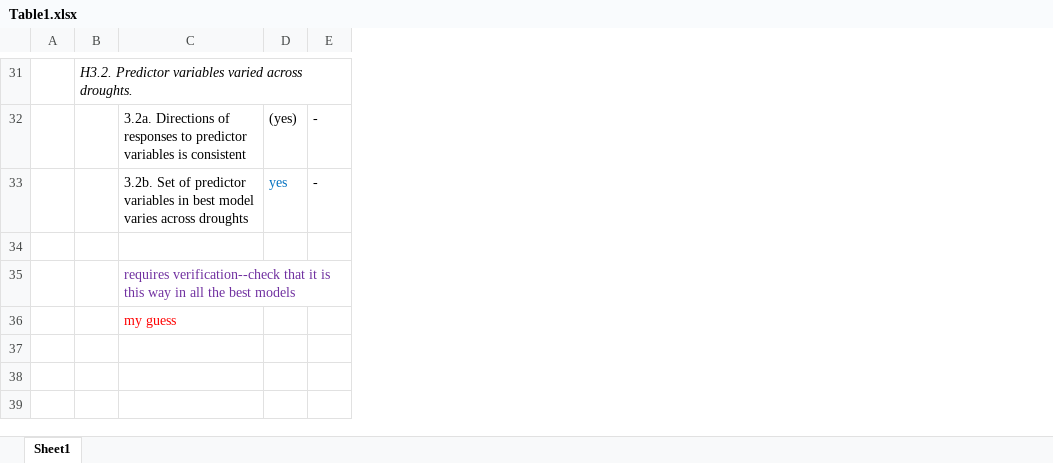
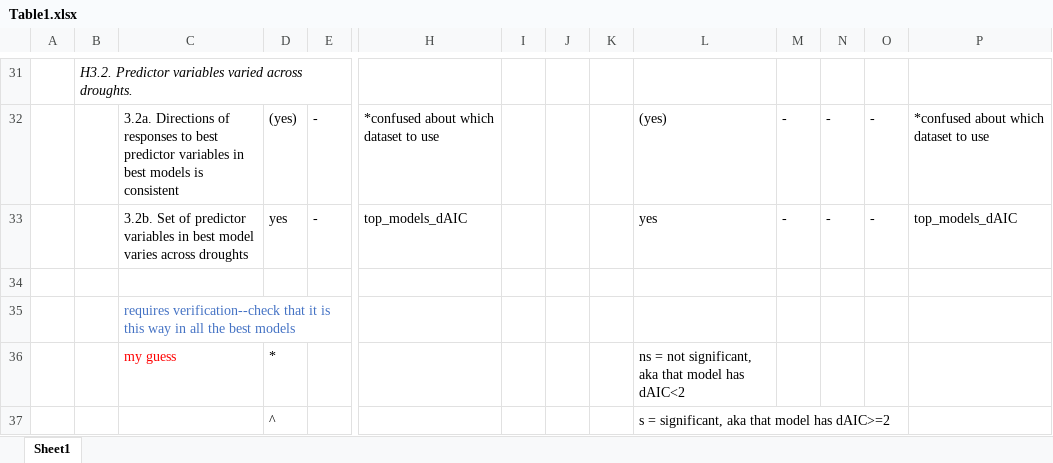
Before and after one commit to SCBI-ForestGEO/McGregor_climate-sensitivity-variation, an Excel workbook: manuscript/tables_figures/Table1.xlsx, sheet Sheet1, drawn as a sheet; only a part is shown, gaps mark what is left out; values as stored, in another font and other column widths than the file's, no borders; rows hold the shown columns only; the diff covers the shown part only; the diff names each change by its address in the sheet, - before the commit and + after, or states it on an @@ line.

```diff
--- a/manuscript/tables_figures/Table1.xlsx (sheet Sheet1)
+++ b/manuscript/tables_figures/Table1.xlsx (sheet Sheet1)
+column H, rows 32-33: *confused about which dataset to use | top_models_dAIC
+column I, empty
+column J, empty
+column K, empty
+column L, rows 32-36: (yes) | yes |  |  | ns = not significant, aka that model has dAIC<2
+column M, rows 32-33: - | -
+column N, rows 32-33: - | -
+column O, rows 32-33: - | -
+column P, rows 32-33: *confused about which dataset to use | top_models_dAIC
-C32: …responses to predictor variables is consistent
+C32: …responses to best predictor variables in best models is consistent
-D33 text colour: #0070C0
+D33 text colour: black
-C35 text colour: #7030A0
+C35 text colour: #4472C4
-D36: (empty)
+D36: *
+row 37:  |  |  | ^ |  |  |  |  |  | s = significant, aka that model has dAIC>=2
```
Also changed, not shown: 2 added rows, 2 removed rows, 14 edited cells and cell formats elsewhere in this sheet.
